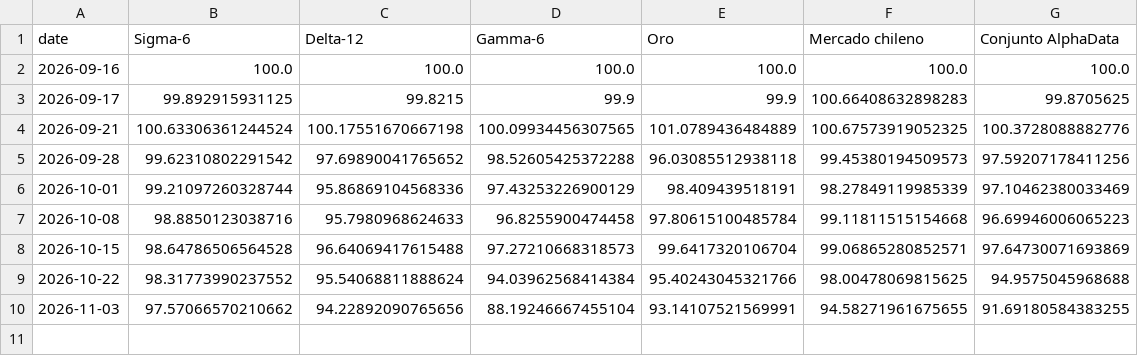
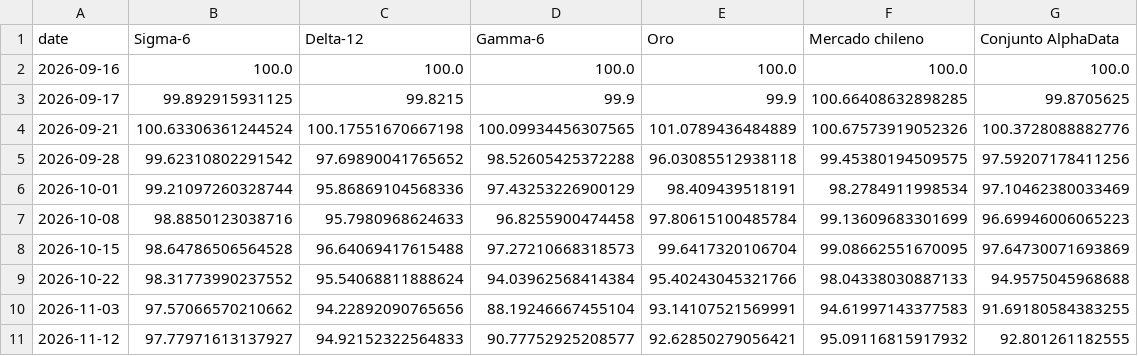
Before and after one commit to rodrigoaguirrediaz6644/alphadata-beta, a CSV file: data/strategy_nav.csv, drawn as a sheet.

```diff
--- a/data/strategy_nav.csv
+++ b/data/strategy_nav.csv
@@ -2,9 +2,10 @@ date,Sigma-6,Delta-12,Gamma-6,Oro,Mercado chileno,Conjunto AlphaData
 2026-09-16,100.0,100.0,100.0,100.0,100.0,100.0
-2026-09-17,99.892915931125,99.8215,99.9,99.9,100.66408632898283,99.8705625
-2026-09-21,100.63306361244524,100.17551670667198,100.09934456307565,101.0789436484889,100.67573919052325,100.3728088882776
-2026-09-28,99.62310802291542,97.69890041765652,98.52605425372288,96.03085512938118,99.45380194509573,97.59207178411256
-2026-10-01,99.21097260328744,95.86869104568336,97.43253226900129,98.409439518191,98.27849119985339,97.10462380033469
-2026-10-08,98.8850123038716,95.7980968624633,96.8255900474458,97.80615100485784,99.11811515154668,96.69946006065223
-2026-10-15,98.64786506564528,96.64069417615488,97.27210668318573,99.6417320106704,99.06865280852571,97.64730071693869
-2026-10-22,98.31773990237552,95.54068811888624,94.03962568414384,95.40243045321766,98.00478069815625,94.9575045968688
-2026-11-03,97.57066570210662,94.22892090765656,88.19246667455104,93.14107521569991,94.58271961675655,91.69180584383255
+2026-09-17,99.892915931125,99.8215,99.9,99.9,100.66408632898285,99.8705625
+2026-09-21,100.63306361244524,100.17551670667198,100.09934456307565,101.0789436484889,100.67573919052326,100.3728088882776
+2026-09-28,99.62310802291542,97.69890041765652,98.52605425372288,96.03085512938118,99.45380194509575,97.59207178411256
+2026-10-01,99.21097260328744,95.86869104568336,97.43253226900129,98.409439518191,98.2784911998534,97.10462380033469
+2026-10-08,98.8850123038716,95.7980968624633,96.8255900474458,97.80615100485784,99.13609683301699,96.69946006065223
+2026-10-15,98.64786506564528,96.64069417615488,97.27210668318573,99.6417320106704,99.08662551670095,97.64730071693869
+2026-10-22,98.31773990237552,95.54068811888624,94.03962568414384,95.40243045321766,98.04338030887133,94.9575045968688
+2026-11-03,97.57066570210662,94.22892090765656,88.19246667455104,93.14107521569991,94.61997143377583,91.69180584383255
+2026-11-12,97.77971613137927,94.92152322564833,90.77752925208577,92.62850279056421,95.09116815917932,92.801261182555
```
Also changed, not shown: data/audit_sigma6.csv, data/cartera_de_ingreso.csv, 21 other files.
